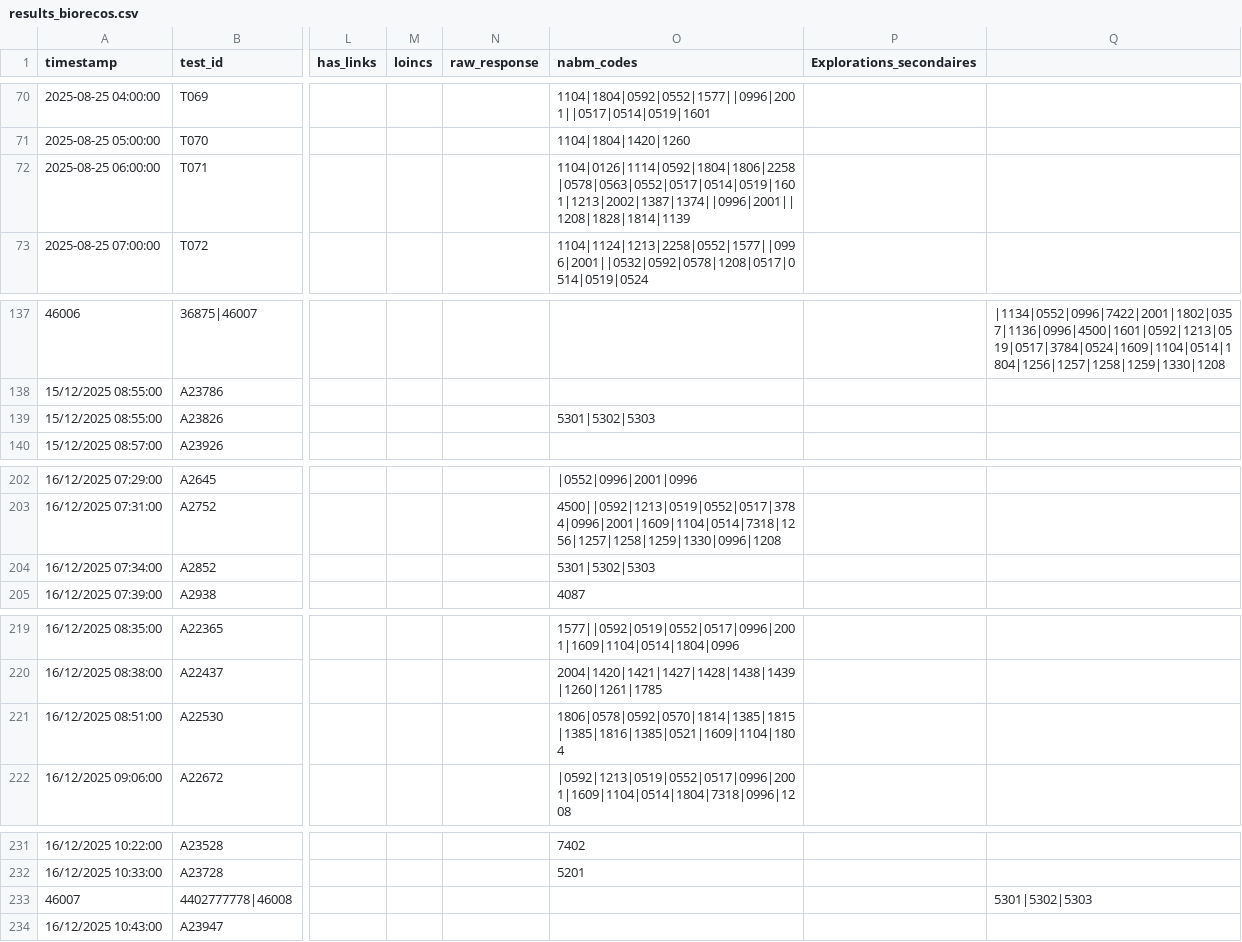
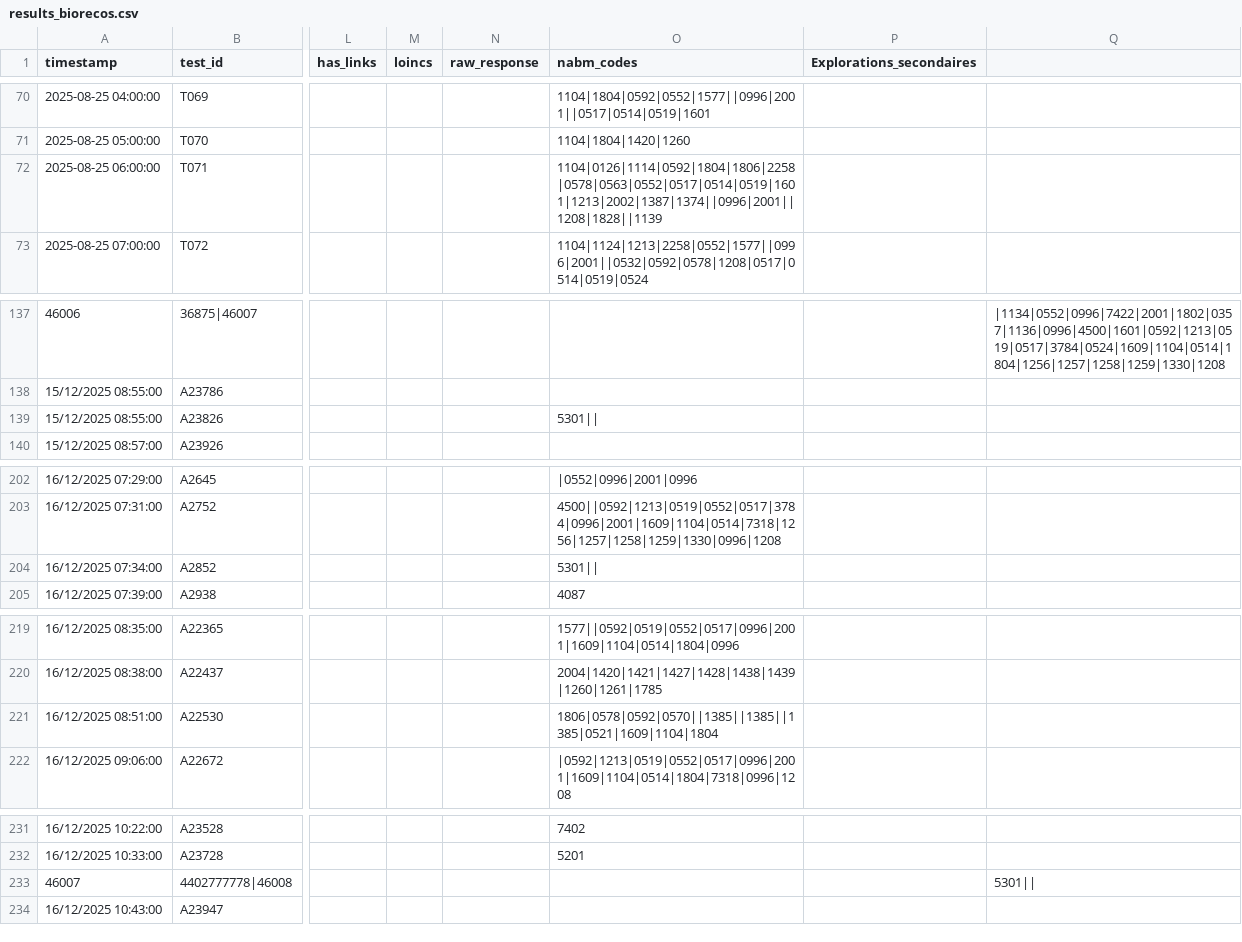
Before and after one commit to BIOrecos/data, a CSV file: results_biorecos.csv, drawn as a sheet; only a part is shown, gaps mark what is left out; the diff covers the shown part only; the diff names each change by its address in the sheet, - before the commit and + after, or states it on an @@ line.

```diff
--- a/results_biorecos.csv
+++ b/results_biorecos.csv
-O72 (nabm_codes): 1104|0126|1114|0592|1804|1806|2258|0578|0563|0552|0517|0514|0519|1601|1213|2002|1387|1374||0996|2001||1208|1828|1814|1139
+O72 (nabm_codes): 1104|0126|1114|0592|1804|1806|2258|0578|0563|0552|0517|0514|0519|1601|1213|2002|1387|1374||0996|2001||1208|1828||1139
-O139 (nabm_codes): 5301|5302|5303
+O139 (nabm_codes): 5301||
-O204 (nabm_codes): 5301|5302|5303
+O204 (nabm_codes): 5301||
-O221 (nabm_codes): 1806|0578|0592|0570|1814|1385|1815|1385|1816|1385|0521|1609|1104|1804
+O221 (nabm_codes): 1806|0578|0592|0570||1385||1385||1385|0521|1609|1104|1804
-Q233: 5301|5302|5303
+Q233: 5301||
```
Also changed, not shown: 26 edited cells elsewhere in this file.
